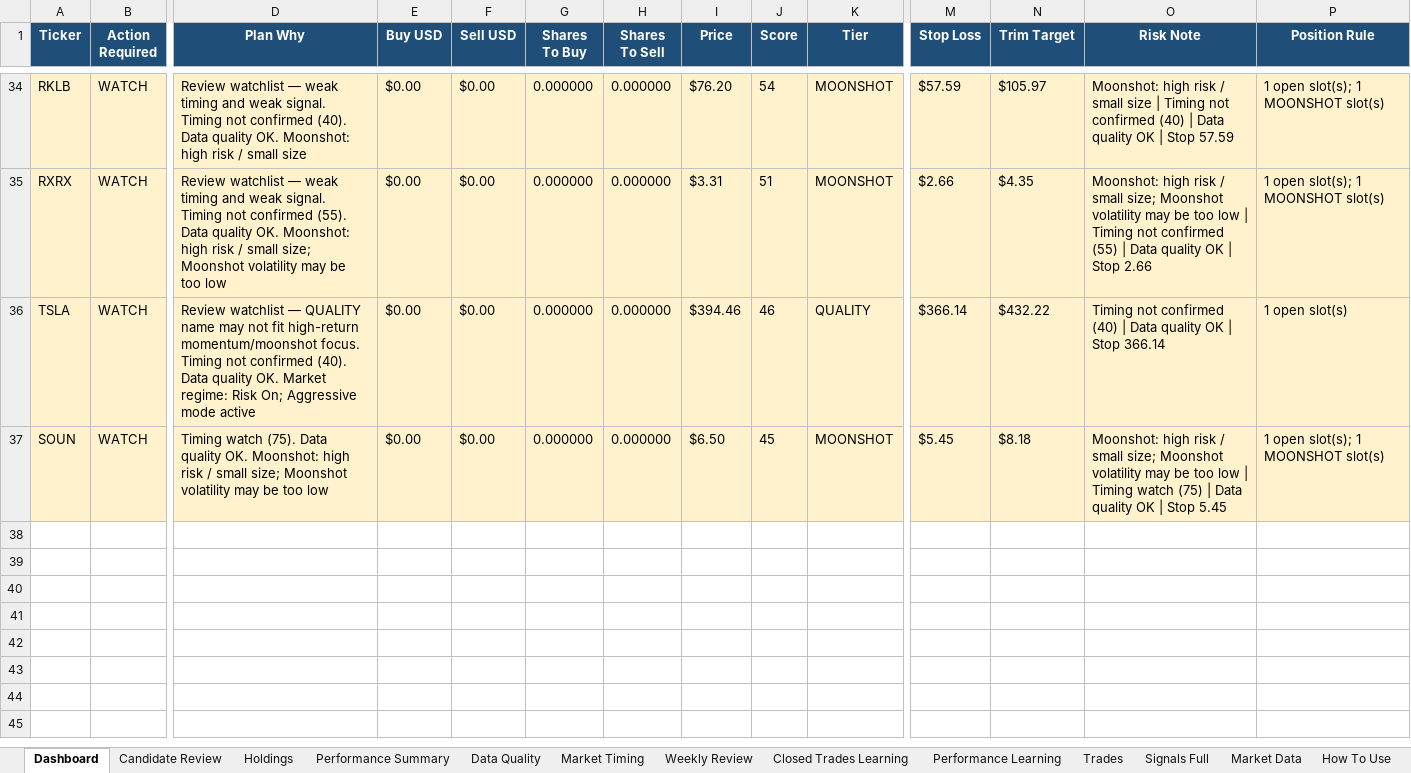
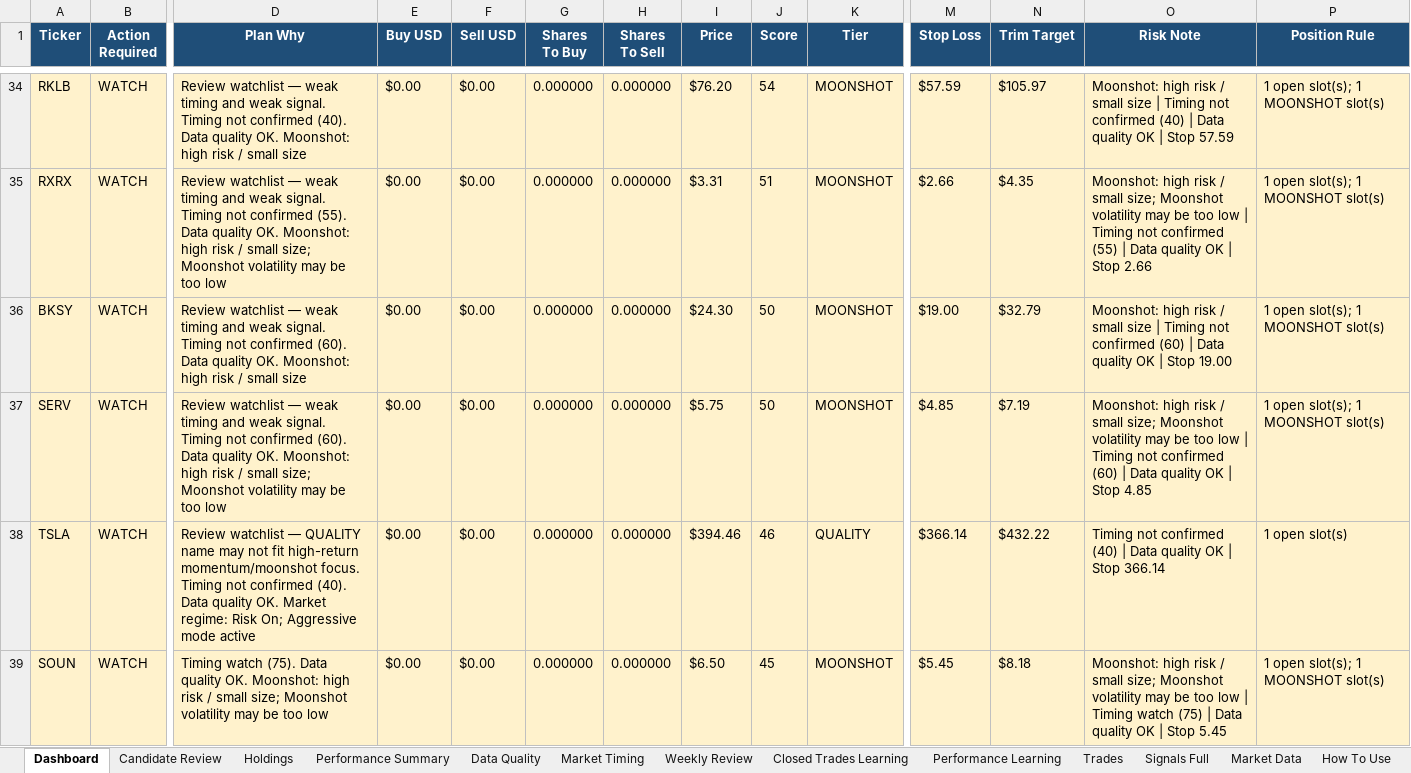
Before and after one commit to nicklc14/trading-engine-v2, an Excel workbook: output/trading_summary.xlsx, sheet Dashboard, drawn as a sheet; only a part is shown, gaps mark what is left out; values as stored, in another font and other column widths than the file's, no borders; rows hold the shown columns only; the diff names each change by its address in the sheet, - before the commit and + after, or states it on an @@ line.

```diff
--- a/output/trading_summary.xlsx (sheet Dashboard)
+++ b/output/trading_summary.xlsx (sheet Dashboard)
+row 36: BKSY | WATCH | Review watchlist — weak timing and weak signal. Timing not confirmed (60). Data quality OK. Moonshot: high risk / small size | $0.00 | $0.00 | 0.000000 | 0.000000 | $24.30 | 50 | MOONSHOT | $19.00 | $32.79 | Moonshot: high risk / small size | Timing not confirmed (60) | Data quality OK | Stop 19.00 | 1 open slot(s); 1 MOONSHOT slot(s)
+row 37: SERV | WATCH | Review watchlist — weak timing and weak signal. Timing not confirmed (60). Data quality OK. Moonshot: high risk / small size; Moonshot volatility may be too low | $0.00 | $0.00 | 0.000000 | 0.000000 | $5.75 | 50 | MOONSHOT | $4.85 | $7.19 | Moonshot: high risk / small size; Moonshot volatility may be too low | Timing not confirmed (60) | Data quality OK | Stop 4.85 | 1 open slot(s); 1 MOONSHOT slot(s)
```
Also changed, not shown: sheet Market Data, sheet Candidate Review, sheet Signals Full, sheet Market Timing, sheet Data Quality, 10 other files.
